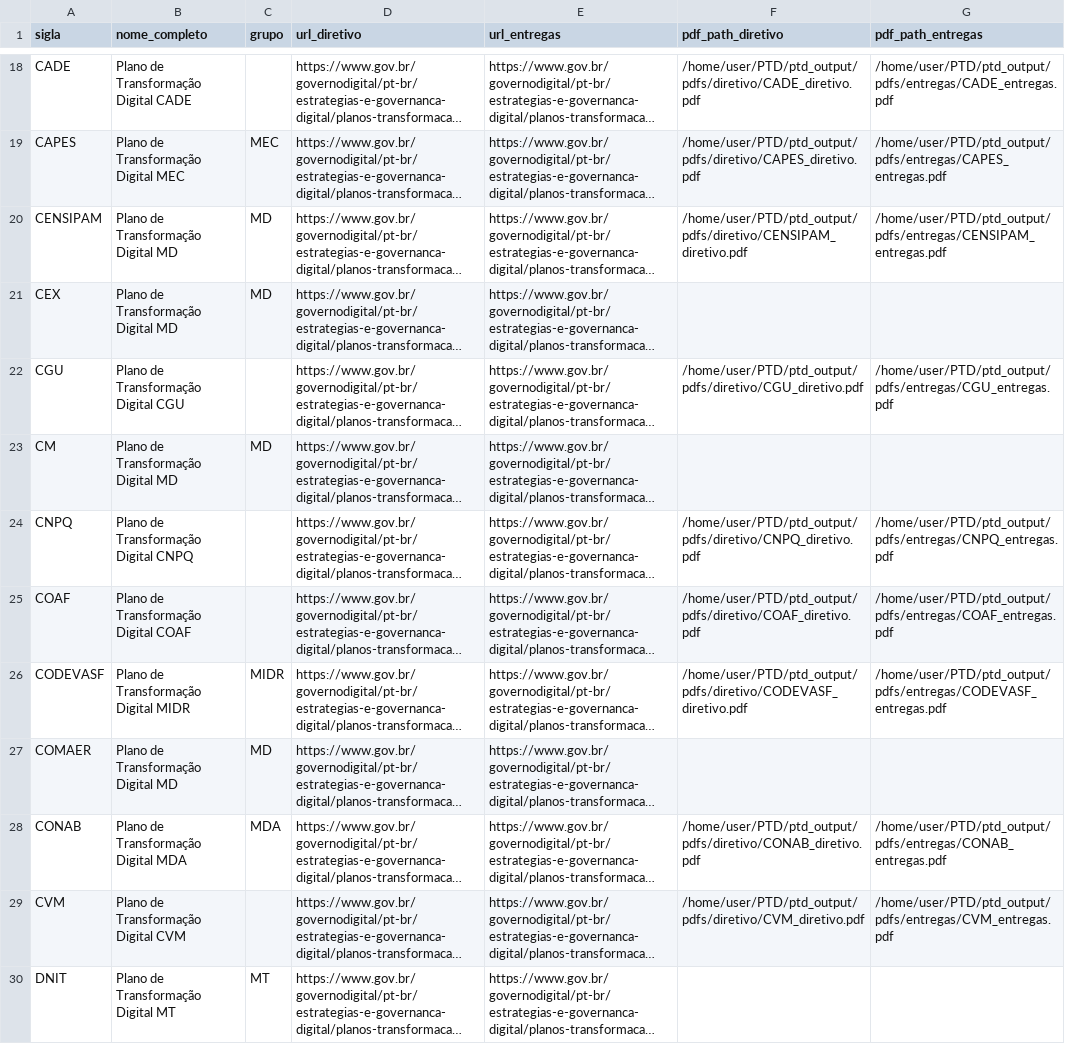
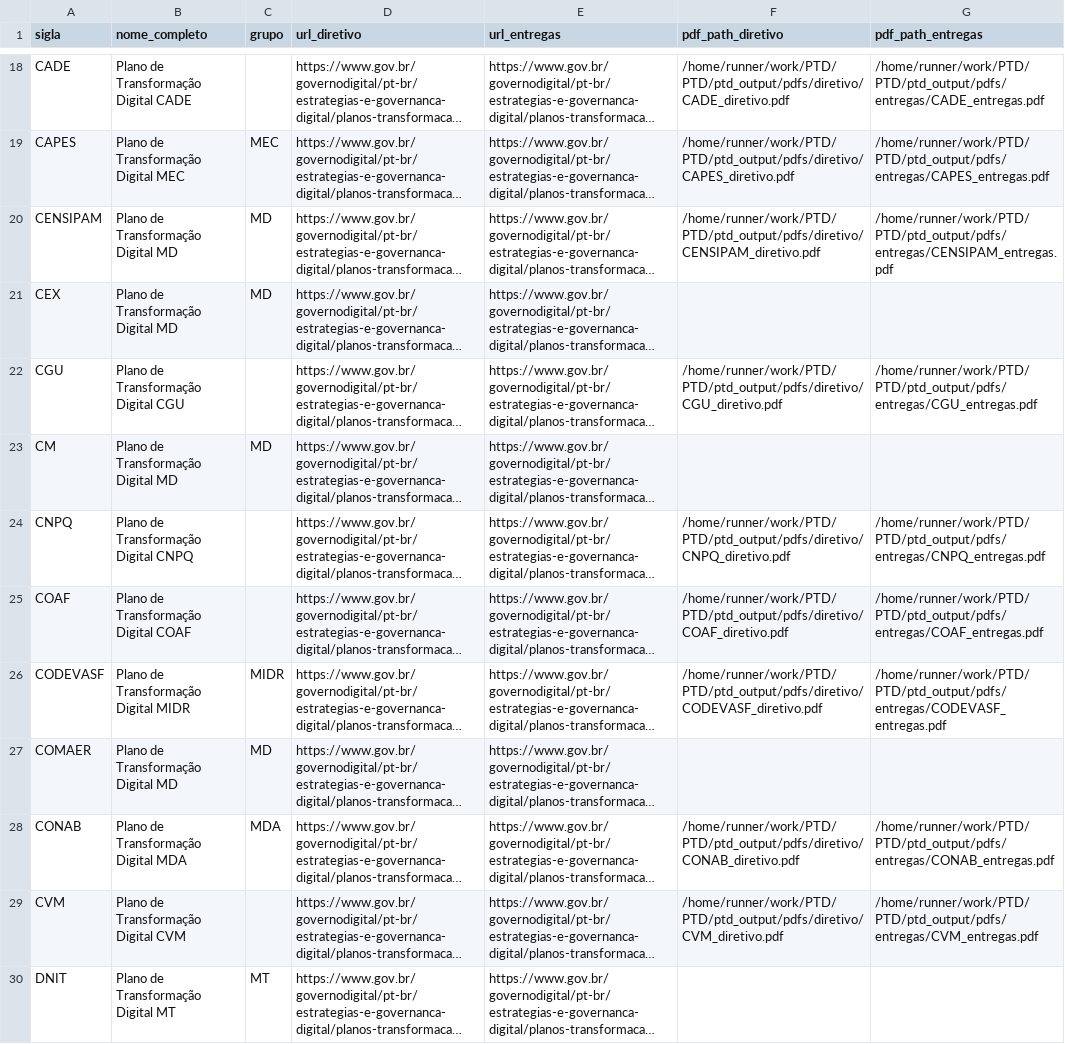
Before and after one commit to freirelucas/PTD, a CSV file: output/harmonized/organs.csv, drawn as a sheet; only a part is shown, gaps mark what is left out; long unchanged cells end in …; the diff covers the shown part only; the diff names each change by its address in the sheet, - before the commit and + after, or states it on an @@ line.

```diff
--- a/output/harmonized/organs.csv
+++ b/output/harmonized/organs.csv
-F18 (pdf_path_diretivo): /home/user/PTD/ptd_output/pdfs/diretivo/CADE_diretivo.pdf
+F18 (pdf_path_diretivo): /home/runner/work/PTD/PTD/ptd_output/pdfs/diretivo/CADE_diretivo.pdf
-G18 (pdf_path_entregas): /home/user/PTD/ptd_output/pdfs/entregas/CADE_entregas.pdf
+G18 (pdf_path_entregas): /home/runner/work/PTD/PTD/ptd_output/pdfs/entregas/CADE_entregas.pdf
-F19 (pdf_path_diretivo): /home/user/PTD/ptd_output/pdfs/diretivo/CAPES_diretivo.pdf
+F19 (pdf_path_diretivo): /home/runner/work/PTD/PTD/ptd_output/pdfs/diretivo/CAPES_diretivo.pdf
-G19 (pdf_path_entregas): /home/user/PTD/ptd_output/pdfs/entregas/CAPES_entregas.pdf
+G19 (pdf_path_entregas): /home/runner/work/PTD/PTD/ptd_output/pdfs/entregas/CAPES_entregas.pdf
-F20 (pdf_path_diretivo): /home/user/PTD/ptd_output/pdfs/diretivo/CENSIPAM_diretivo.pdf
+F20 (pdf_path_diretivo): /home/runner/work/PTD/PTD/ptd_output/pdfs/diretivo/CENSIPAM_diretivo.pdf
-G20 (pdf_path_entregas): /home/user/PTD/ptd_output/pdfs/entregas/CENSIPAM_entregas.pdf
+G20 (pdf_path_entregas): /home/runner/work/PTD/PTD/ptd_output/pdfs/entregas/CENSIPAM_entregas.pdf
-F22 (pdf_path_diretivo): /home/user/PTD/ptd_output/pdfs/diretivo/CGU_diretivo.pdf
+F22 (pdf_path_diretivo): /home/runner/work/PTD/PTD/ptd_output/pdfs/diretivo/CGU_diretivo.pdf
-G22 (pdf_path_entregas): /home/user/PTD/ptd_output/pdfs/entregas/CGU_entregas.pdf
+G22 (pdf_path_entregas): /home/runner/work/PTD/PTD/ptd_output/pdfs/entregas/CGU_entregas.pdf
-F24 (pdf_path_diretivo): /home/user/PTD/ptd_output/pdfs/diretivo/CNPQ_diretivo.pdf
+F24 (pdf_path_diretivo): /home/runner/work/PTD/PTD/ptd_output/pdfs/diretivo/CNPQ_diretivo.pdf
-G24 (pdf_path_entregas): /home/user/PTD/ptd_output/pdfs/entregas/CNPQ_entregas.pdf
+G24 (pdf_path_entregas): /home/runner/work/PTD/PTD/ptd_output/pdfs/entregas/CNPQ_entregas.pdf
-F25 (pdf_path_diretivo): /home/user/PTD/ptd_output/pdfs/diretivo/COAF_diretivo.pdf
+F25 (pdf_path_diretivo): /home/runner/work/PTD/PTD/ptd_output/pdfs/diretivo/COAF_diretivo.pdf
-G25 (pdf_path_entregas): /home/user/PTD/ptd_output/pdfs/entregas/COAF_entregas.pdf
+G25 (pdf_path_entregas): /home/runner/work/PTD/PTD/ptd_output/pdfs/entregas/COAF_entregas.pdf
-F26 (pdf_path_diretivo): /home/user/PTD/ptd_output/pdfs/diretivo/CODEVASF_diretivo.pdf
+F26 (pdf_path_diretivo): /home/runner/work/PTD/PTD/ptd_output/pdfs/diretivo/CODEVASF_diretivo.pdf
-G26 (pdf_path_entregas): /home/user/PTD/ptd_output/pdfs/entregas/CODEVASF_entregas.pdf
+G26 (pdf_path_entregas): /home/runner/work/PTD/PTD/ptd_output/pdfs/entregas/CODEVASF_entregas.pdf
-F28 (pdf_path_diretivo): /home/user/PTD/ptd_output/pdfs/diretivo/CONAB_diretivo.pdf
+F28 (pdf_path_diretivo): /home/runner/work/PTD/PTD/ptd_output/pdfs/diretivo/CONAB_diretivo.pdf
-G28 (pdf_path_entregas): /home/user/PTD/ptd_output/pdfs/entregas/CONAB_entregas.pdf
+G28 (pdf_path_entregas): /home/runner/work/PTD/PTD/ptd_output/pdfs/entregas/CONAB_entregas.pdf
-F29 (pdf_path_diretivo): /home/user/PTD/ptd_output/pdfs/diretivo/CVM_diretivo.pdf
+F29 (pdf_path_diretivo): /home/runner/work/PTD/PTD/ptd_output/pdfs/diretivo/CVM_diretivo.pdf
-G29 (pdf_path_entregas): /home/user/PTD/ptd_output/pdfs/entregas/CVM_entregas.pdf
+G29 (pdf_path_entregas): /home/runner/work/PTD/PTD/ptd_output/pdfs/entregas/CVM_entregas.pdf
```
Also changed, not shown: 117 edited cells elsewhere in this file, output/error_report.csv, output/organs.csv, 23 other files.
